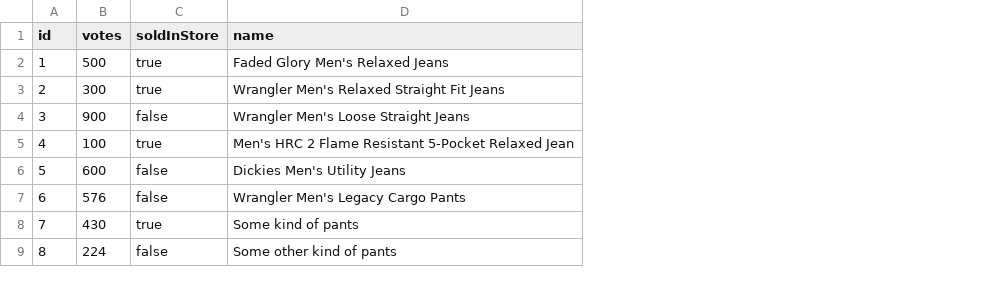
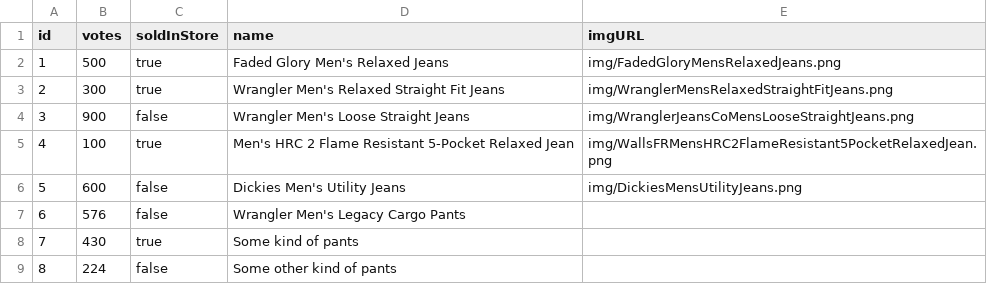
Before and after one commit to penDerGraft/data-viz-example, a CSV file: app/data/data.csv, drawn as a sheet; the diff names each change by its address in the sheet, - before the commit and + after, or states it on an @@ line.

```diff
--- a/app/data/data.csv
+++ b/app/data/data.csv
+column E (imgURL), rows 2-6: img/FadedGloryMensRelaxedJeans.png | img/WranglerMensRelaxedStraightFitJeans.png | img/WranglerJeansCoMensLooseStraightJeans.png | img/WallsFRMensHRC2FlameResistant5PocketRelaxedJean.png | img/DickiesMensUtilityJeans.png
```
Also changed, not shown: 8 other files.
